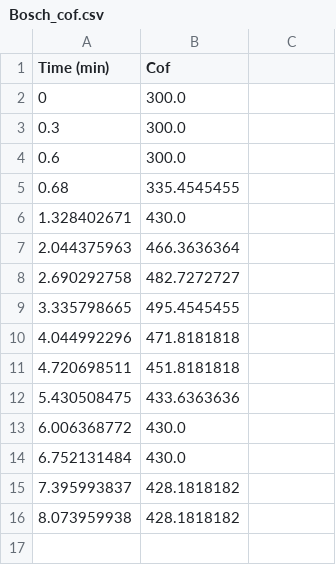
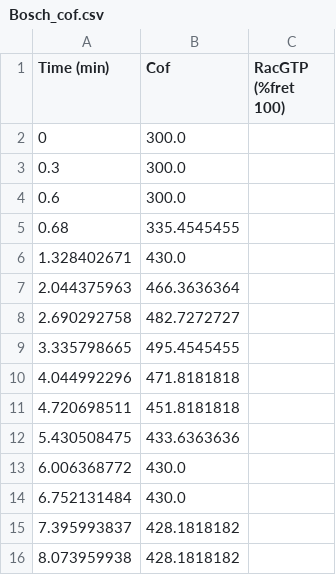
Before and after one commit to neurord/cofilin, a CSV file: cof_fit/cof_opt/Bosch_cof.csv, drawn as a sheet; the diff names each change by its address in the sheet, - before the commit and + after, or states it on an @@ line.

```diff
--- a/cof_fit/cof_opt/Bosch_cof.csv
+++ b/cof_fit/cof_opt/Bosch_cof.csv
-C1: (empty)
+C1: RacGTP (%fret 100)
```
Also changed, not shown: 28 other files.
